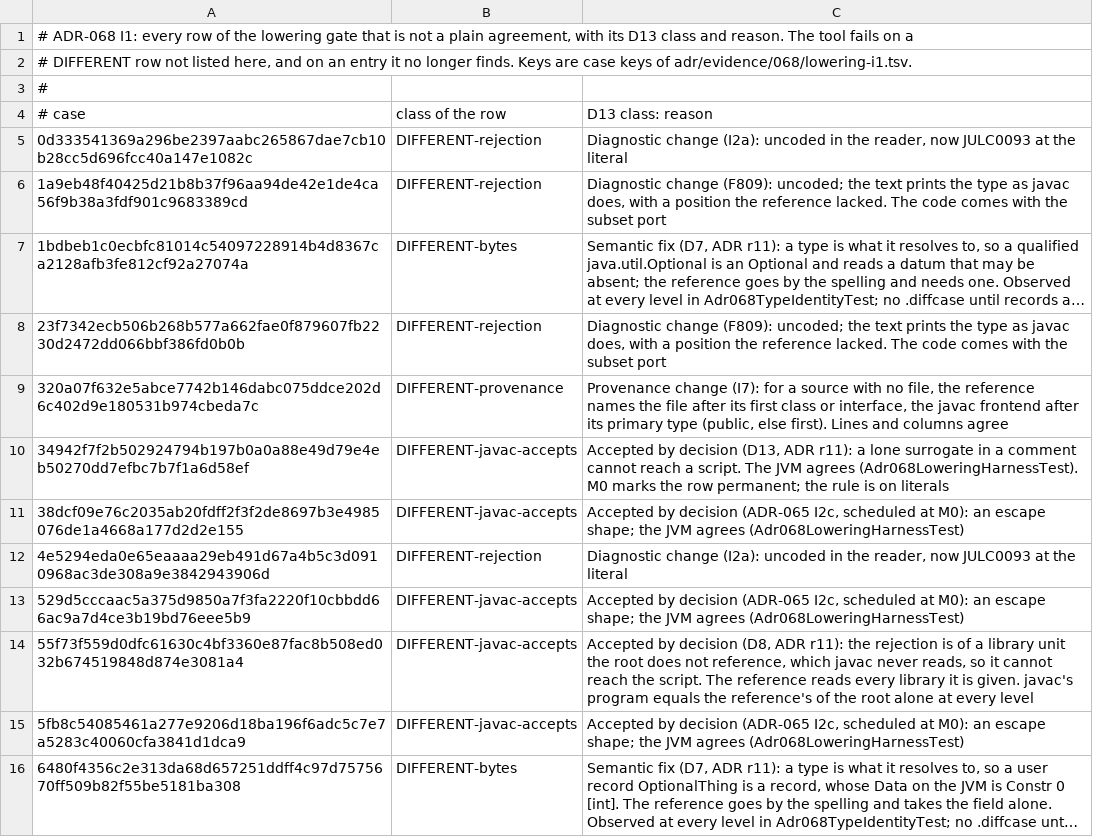
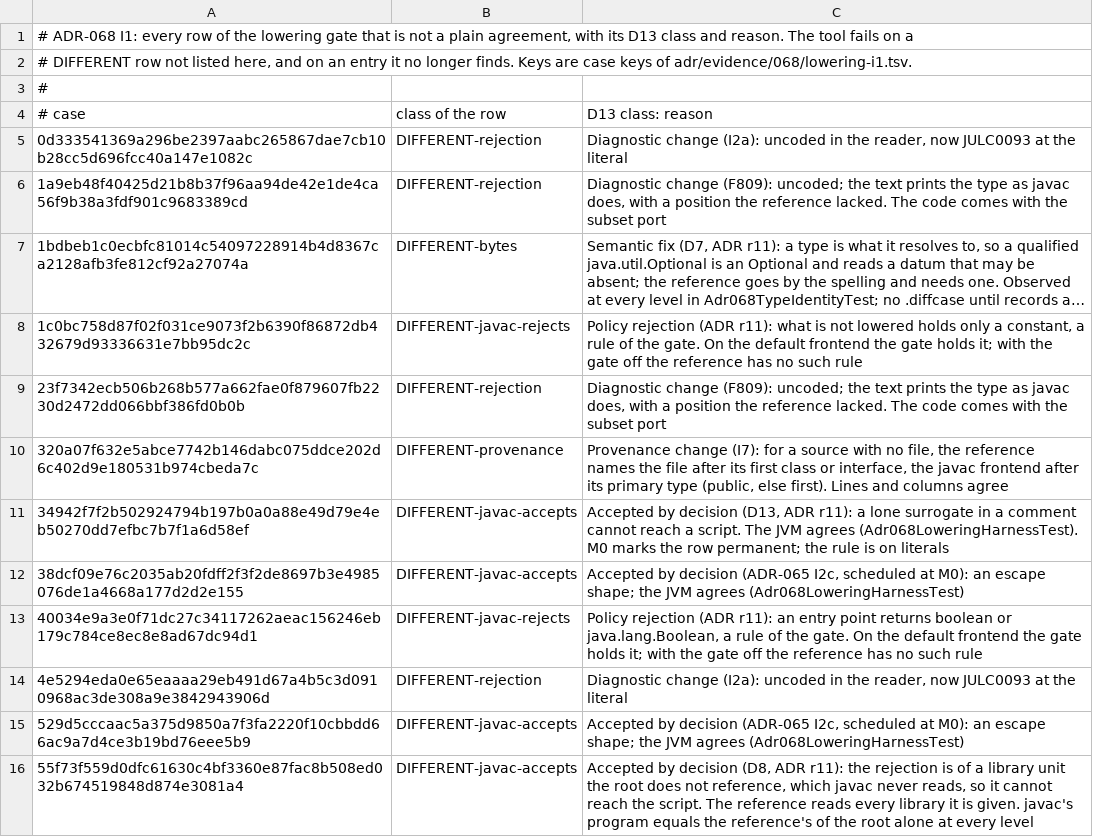
Before and after one commit to bloxbean/julc, a TSV file: adr/evidence/068/lowering-accepted-differences.tsv, drawn as a sheet; only a part is shown; the shorter side is filled out with more unchanged rows; long unchanged cells end in …; the diff covers the shown part only; the diff names each change by its address in the sheet, - before the commit and + after, or states it on an @@ line.

```diff
--- a/adr/evidence/068/lowering-accepted-differences.tsv
+++ b/adr/evidence/068/lowering-accepted-differences.tsv
+row 8: 1c0bc758d87f02f031ce9073f2b6390f86872db432679d93336631e7bb95dc2c | DIFFERENT-javac-rejects | Policy rejection (ADR r11): what is not lowered holds only a constant, a rule of the gate. On the default frontend the gate holds it; with the gate off the reference has no such rule
+row 13: 40034e9a3e0f71dc27c34117262aeac156246eb179c784ce8ec8e8ad67dc94d1 | DIFFERENT-javac-rejects | Policy rejection (ADR r11): an entry point returns boolean or java.lang.Boolean, a rule of the gate. On the default frontend the gate holds it; with the gate off the reference has no such rule
```
Also changed, not shown: 6 added rows elsewhere in this file, adr/evidence/068/ledger-b1-b2-diff.tsv, adr/evidence/068/ledger-b2-budget.tsv, 13 other files.
